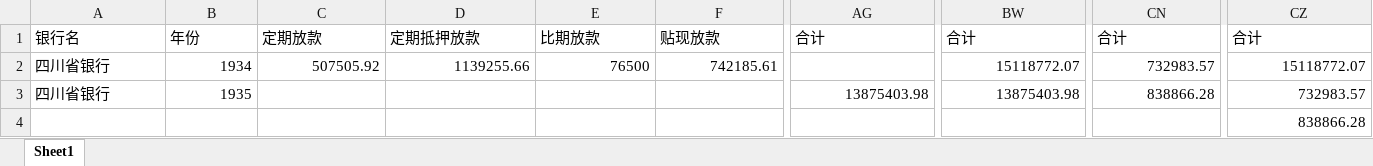
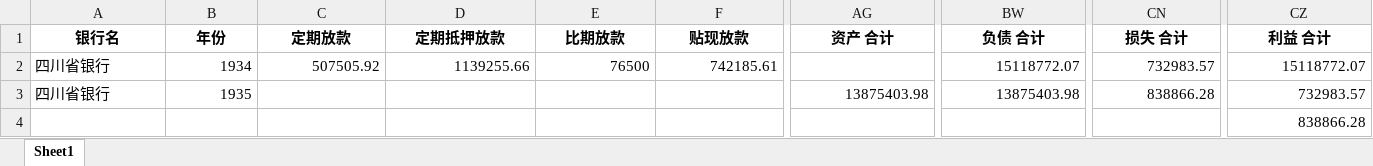
Before and after one commit to mzy8329/trans_data_python, an Excel workbook: trans_data/四川省银行 1936 C0244.xlsx, sheet Sheet1, drawn as a sheet; only a part is shown, gaps mark what is left out; values as stored, in another font and other column widths than the file's, no borders; the diff covers the shown part only; the diff names each change by its address in the sheet, - before the commit and + after, or states it on an @@ line.

```diff
--- a/trans_data/四川省银行 1936 C0244.xlsx (sheet Sheet1)
+++ b/trans_data/四川省银行 1936 C0244.xlsx (sheet Sheet1)
@@ A1:CZ1 bold: off → on, alignment: left → center @@
-AG1: 合计
+AG1: 资产 合计
-BW1: 合计
+BW1: 负债 合计
-CN1: 合计
+CN1: 损失 合计
-CZ1: 合计
+CZ1: 利益 合计
```
Also changed, not shown: cell formats elsewhere in this sheet, trans_data/太仓银行 1936 C0304.xlsx, trans_data/边业银行 1936 C0709.xlsx, 2 other files.
